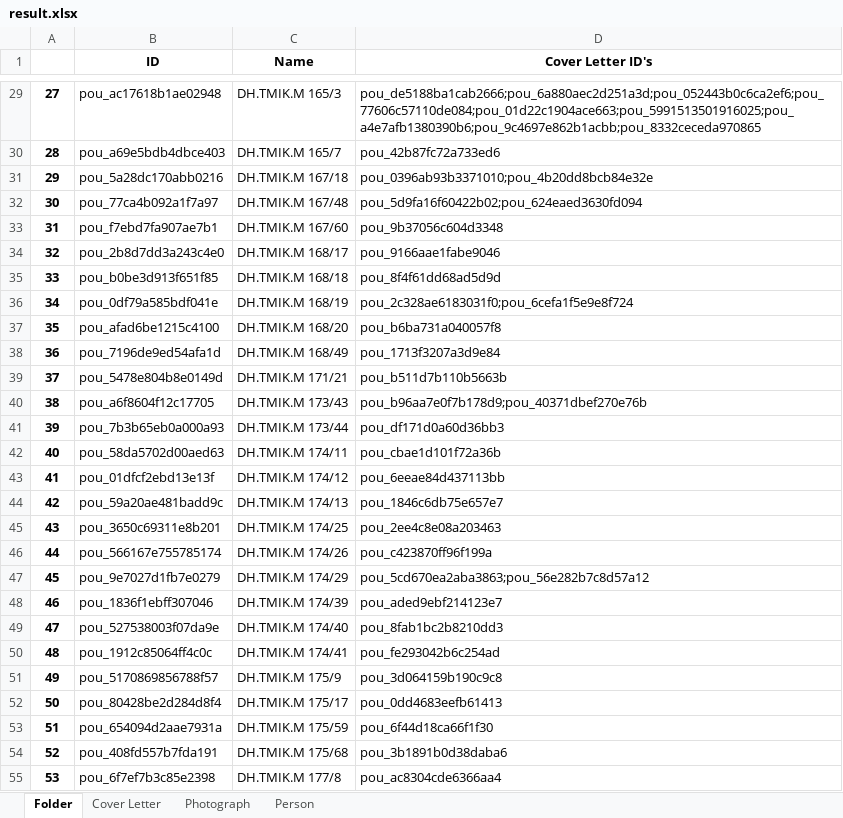
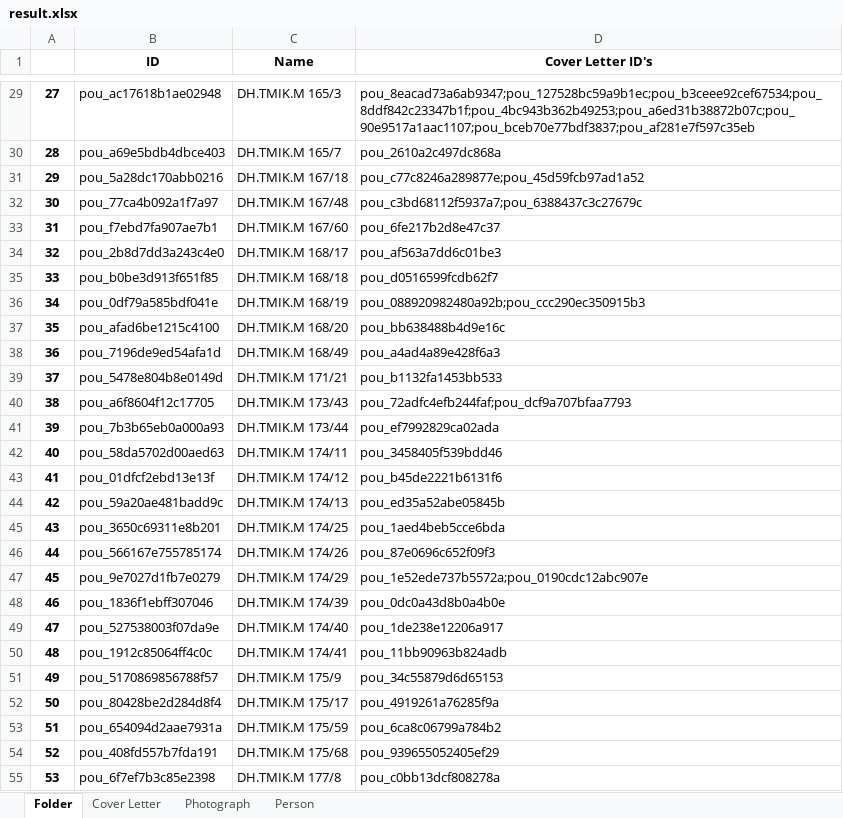
Before and after one commit to dhlab-basel/0827-pou-scripts, an Excel workbook: 04_output_data/result.xlsx, sheet Folder, drawn as a sheet; only a part is shown, gaps mark what is left out; values as stored, in another font and other column widths than the file's, no borders; the diff covers the shown part only; the diff names each change by its address in the sheet, - before the commit and + after, or states it on an @@ line.

```diff
--- a/04_output_data/result.xlsx (sheet Folder)
+++ b/04_output_data/result.xlsx (sheet Folder)
-D29 (Cover Letter ID's): pou_de5188ba1cab2666;pou_6a880aec2d251a3d;pou_052443b0c6ca2ef6;pou_77606c57110de084;pou_01d22c1904ace663;pou_5991513501916025;pou_a4e7afb1380390b6;pou_9c4697e862b1acbb;pou_8332ceceda970865
+D29 (Cover Letter ID's): pou_8eacad73a6ab9347;pou_127528bc59a9b1ec;pou_b3ceee92cef67534;pou_8ddf842c23347b1f;pou_4bc943b362b49253;pou_a6ed31b38872b07c;pou_90e9517a1aac1107;pou_bceb70e77bdf3837;pou_af281e7f597c35eb
-D30 (Cover Letter ID's): pou_42b87fc72a733ed6
+D30 (Cover Letter ID's): pou_2610a2c497dc868a
-D31 (Cover Letter ID's): pou_0396ab93b3371010;pou_4b20dd8bcb84e32e
+D31 (Cover Letter ID's): pou_c77c8246a289877e;pou_45d59fcb97ad1a52
-D32 (Cover Letter ID's): pou_5d9fa16f60422b02;pou_624eaed3630fd094
+D32 (Cover Letter ID's): pou_c3bd68112f5937a7;pou_6388437c3c27679c
-D33 (Cover Letter ID's): pou_9b37056c604d3348
+D33 (Cover Letter ID's): pou_6fe217b2d8e47c37
-D34 (Cover Letter ID's): pou_9166aae1fabe9046
+D34 (Cover Letter ID's): pou_af563a7dd6c01be3
-D35 (Cover Letter ID's): pou_8f4f61dd68ad5d9d
+D35 (Cover Letter ID's): pou_d0516599fcdb62f7
-D36 (Cover Letter ID's): pou_2c328ae6183031f0;pou_6cefa1f5e9e8f724
+D36 (Cover Letter ID's): pou_088920982480a92b;pou_ccc290ec350915b3
-D37 (Cover Letter ID's): pou_b6ba731a040057f8
+D37 (Cover Letter ID's): pou_bb638488b4d9e16c
-D38 (Cover Letter ID's): pou_1713f3207a3d9e84
+D38 (Cover Letter ID's): pou_a4ad4a89e428f6a3
-D39 (Cover Letter ID's): pou_b511d7b110b5663b
+D39 (Cover Letter ID's): pou_b1132fa1453bb533
-D40 (Cover Letter ID's): pou_b96aa7e0f7b178d9;pou_40371dbef270e76b
+D40 (Cover Letter ID's): pou_72adfc4efb244faf;pou_dcf9a707bfaa7793
-D41 (Cover Letter ID's): pou_df171d0a60d36bb3
+D41 (Cover Letter ID's): pou_ef7992829ca02ada
-D42 (Cover Letter ID's): pou_cbae1d101f72a36b
+D42 (Cover Letter ID's): pou_3458405f539bdd46
-D43 (Cover Letter ID's): pou_6eeae84d437113bb
+D43 (Cover Letter ID's): pou_b45de2221b6131f6
-D44 (Cover Letter ID's): pou_1846c6db75e657e7
+D44 (Cover Letter ID's): pou_ed35a52abe05845b
-D45 (Cover Letter ID's): pou_2ee4c8e08a203463
+D45 (Cover Letter ID's): pou_1aed4beb5cce6bda
-D46 (Cover Letter ID's): pou_c423870ff96f199a
+D46 (Cover Letter ID's): pou_87e0696c652f09f3
-D47 (Cover Letter ID's): pou_5cd670ea2aba3863;pou_56e282b7c8d57a12
+D47 (Cover Letter ID's): pou_1e52ede737b5572a;pou_0190cdc12abc907e
-D48 (Cover Letter ID's): pou_aded9ebf214123e7
+D48 (Cover Letter ID's): pou_0dc0a43d8b0a4b0e
-D49 (Cover Letter ID's): pou_8fab1bc2b8210dd3
+D49 (Cover Letter ID's): pou_1de238e12206a917
-D50 (Cover Letter ID's): pou_fe293042b6c254ad
+D50 (Cover Letter ID's): pou_11bb90963b824adb
-D51 (Cover Letter ID's): pou_3d064159b190c9c8
+D51 (Cover Letter ID's): pou_34c55879d6d65153
-D52 (Cover Letter ID's): pou_0dd4683eefb61413
+D52 (Cover Letter ID's): pou_4919261a76285f9a
-D53 (Cover Letter ID's): pou_6f44d18ca66f1f30
+D53 (Cover Letter ID's): pou_6ca8c06799a784b2
-D54 (Cover Letter ID's): pou_3b1891b0d38daba6
+D54 (Cover Letter ID's): pou_939655052405ef29
-D55 (Cover Letter ID's): pou_ac8304cde6366aa4
+D55 (Cover Letter ID's): pou_c0bb13dcf808278a
```
Also changed, not shown: 677 edited cells elsewhere in this sheet, sheet Person, sheet Cover Letter, sheet Photograph, 1 other file.
